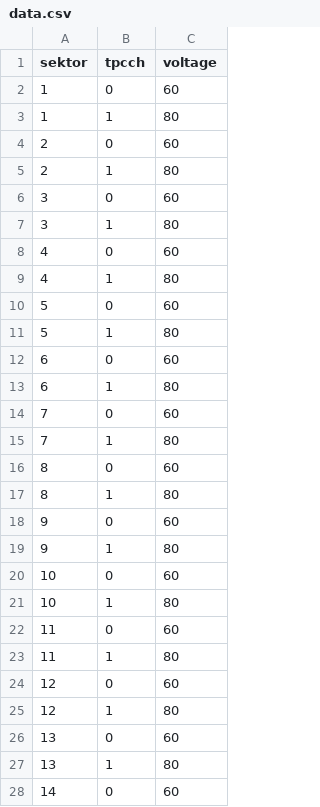
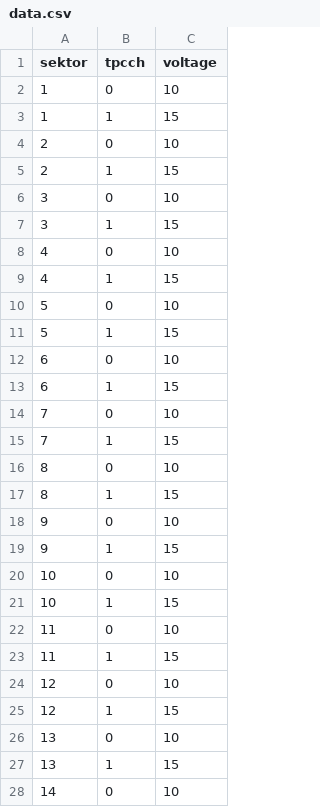
Before and after one commit to star-controls/tpc-grid-leak, a CSV file: data.csv, drawn as a sheet; only a part is shown; the diff covers the shown part only.

```diff
--- a/data.csv
+++ b/data.csv
@@ -1,28 +1,28 @@
 sektor,tpcch,voltage
-1,0,60
-1,1,80
-2,0,60
-2,1,80
-3,0,60
-3,1,80
-4,0,60
-4,1,80
-5,0,60
-5,1,80
-6,0,60
-6,1,80
-7,0,60
-7,1,80
-8,0,60
-8,1,80
-9,0,60
-9,1,80
-10,0,60
-10,1,80
-11,0,60
-11,1,80
-12,0,60
-12,1,80
-13,0,60
-13,1,80
-14,0,60
+1,0,10
+1,1,15
+2,0,10
+2,1,15
+3,0,10
+3,1,15
+4,0,10
+4,1,15
+5,0,10
+5,1,15
+6,0,10
+6,1,15
+7,0,10
+7,1,15
+8,0,10
+8,1,15
+9,0,10
+9,1,15
+10,0,10
+10,1,15
+11,0,10
+11,1,15
+12,0,10
+12,1,15
+13,0,10
+13,1,15
+14,0,10
```
Also changed, not shown: 21 edited cells elsewhere in this file, 2 other files.
